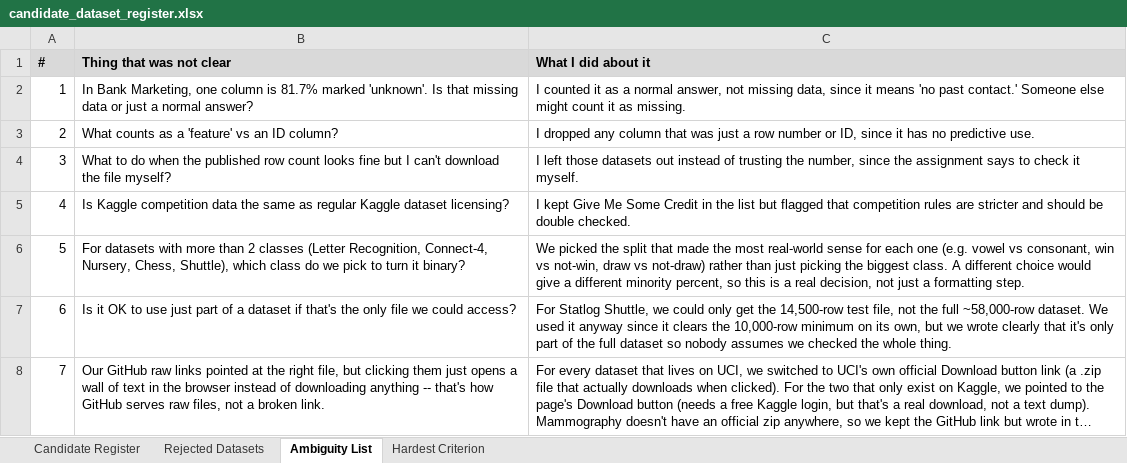
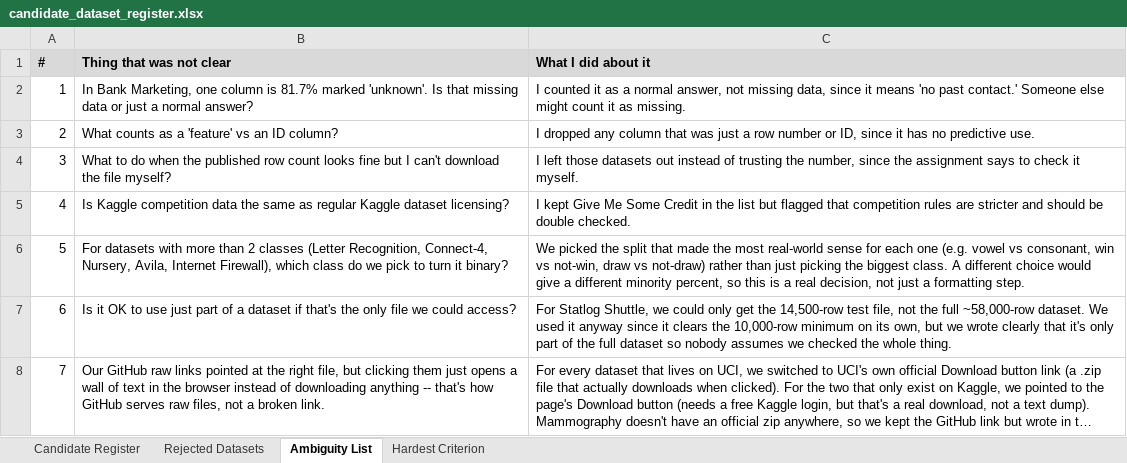
Before and after one commit to ibrahgraphix/csit332_project_group1, an Excel workbook: docs/candidate_dataset_register.xlsx, sheet Ambiguity List, drawn as a sheet; long unchanged cells end in …; values as stored, in another font and other column widths than the file's, no borders; the diff names each change by its address in the sheet, - before the commit and + after, or states it on an @@ line.

```diff
--- a/docs/candidate_dataset_register.xlsx (sheet Ambiguity List)
+++ b/docs/candidate_dataset_register.xlsx (sheet Ambiguity List)
-B6 (Thing that was not clear): …Connect-4, Nursery, Chess, Shuttle), which class…
+B6 (Thing that was not clear): …Connect-4, Nursery, Avila, Internet Firewall), which class…
```
Also changed, not shown: sheet Candidate Register, sheet Hardest Criterion, 1 other file.
